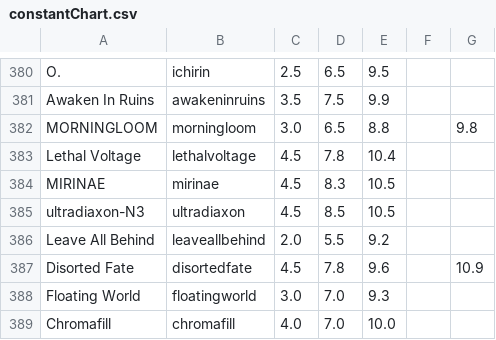
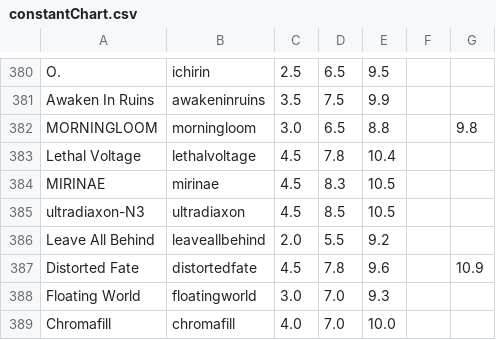
Before and after one commit to SmartRTE/SmartRTE.github.io, a CSV file: sample/constantChart.csv, drawn as a sheet; only a part is shown, gaps mark what is left out.

```diff
--- a/sample/constantChart.csv
+++ b/sample/constantChart.csv
@@ -386,3 +386,3 @@ ultradiaxon-N3,ultradiaxon,4.5,8.5,10.5,,
 Leave All Behind,leaveallbehind,2.0,5.5,9.2,,
-Disorted Fate,disortedfate,4.5,7.8,9.6,,10.9
+Distorted Fate,distortedfate,4.5,7.8,9.6,,10.9
 Floating World,floatingworld,3.0,7.0,9.3,,
```
Also changed, not shown: sample/模板.csv, 3 other files.
